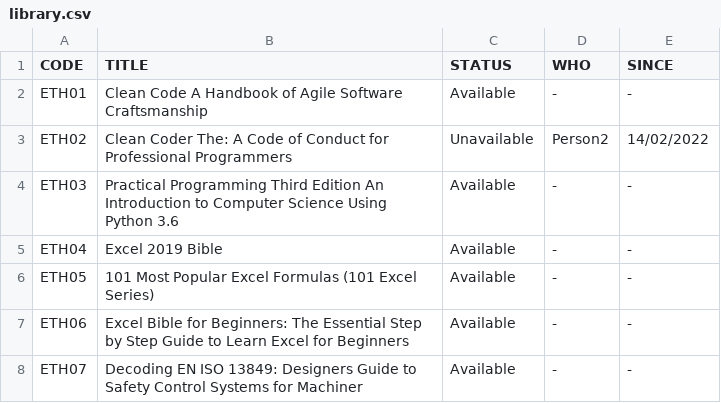
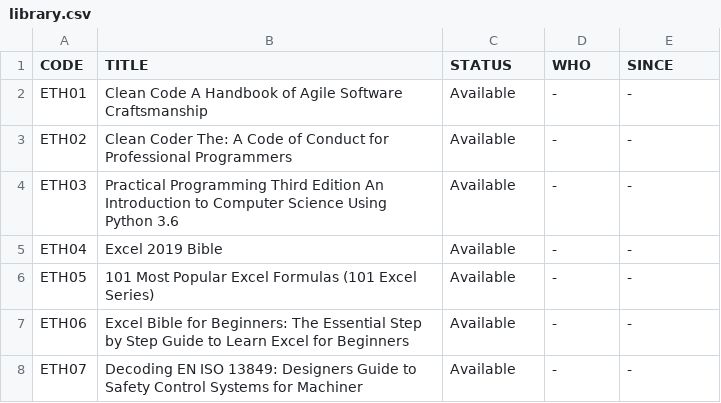
Before and after one commit to jiraphan8811/library-app, a CSV file: library.csv, drawn as a sheet; only a part is shown.

```diff
--- a/library.csv
+++ b/library.csv
@@ -2,3 +2,3 @@ CODE,TITLE,STATUS,WHO,SINCE
 ETH01,Clean Code A Handbook of Agile Software Craftsmanship,Available,-,-
-ETH02,Clean Coder The: A Code of Conduct for Professional Programmers,Unavailable,Person2,14/02/2022
+ETH02,Clean Coder The: A Code of Conduct for Professional Programmers,Available,-,-
 ETH03,Practical Programming Third Edition An Introduction to Computer Science Using Python 3.6,Available,-,-
```
Also changed, not shown: library_out.csv, 3 other files.
